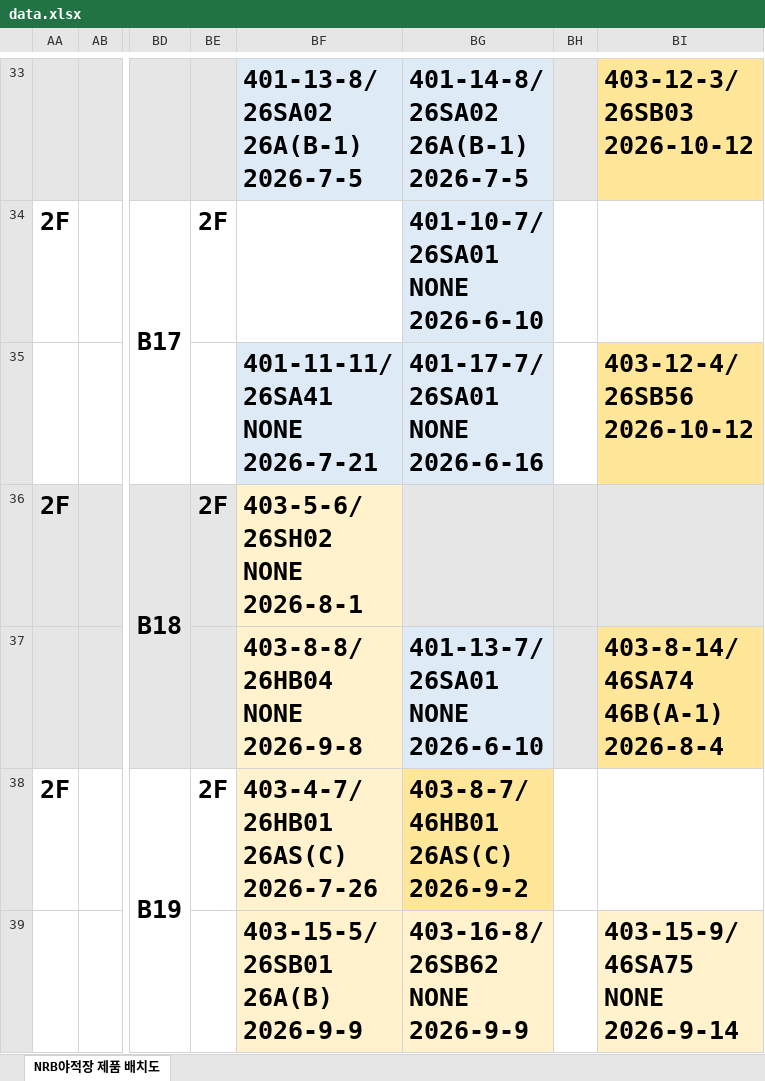
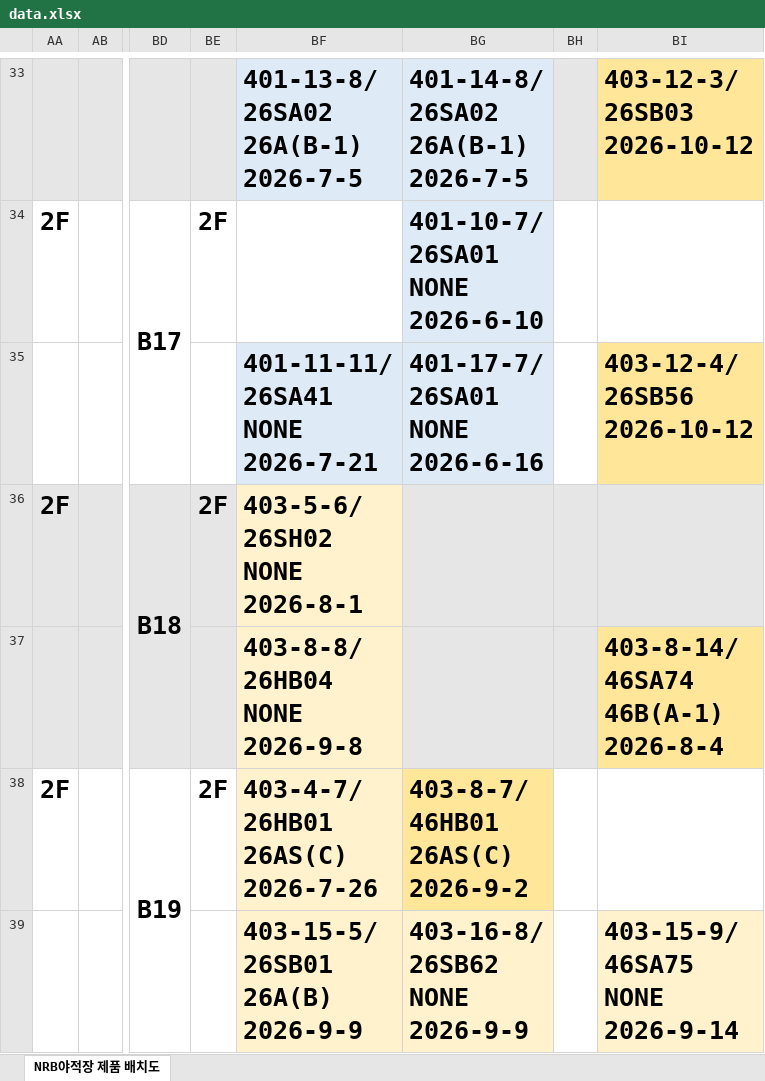
Before and after one commit to leejunyong1201/nrb, an Excel workbook: data.xlsx, sheet NRB야적장 제품 배치도, drawn as a sheet; only a part is shown, gaps mark what is left out; values as stored, in another font and other column widths than the file's, no borders; ↵ is a line break in a cell; the diff covers the shown part only; the diff names each change by its address in the sheet, - before the commit and + after, or states it on an @@ line.

```diff
--- a/data.xlsx (sheet NRB야적장 제품 배치도)
+++ b/data.xlsx (sheet NRB야적장 제품 배치도)
-BG37: 401-13-7/ ↵ 26SA01 ↵ NONE ↵ 2026-6-10
+BG37: (empty)
```
Also changed, not shown: 13 edited cells and cell formats elsewhere in this sheet.
